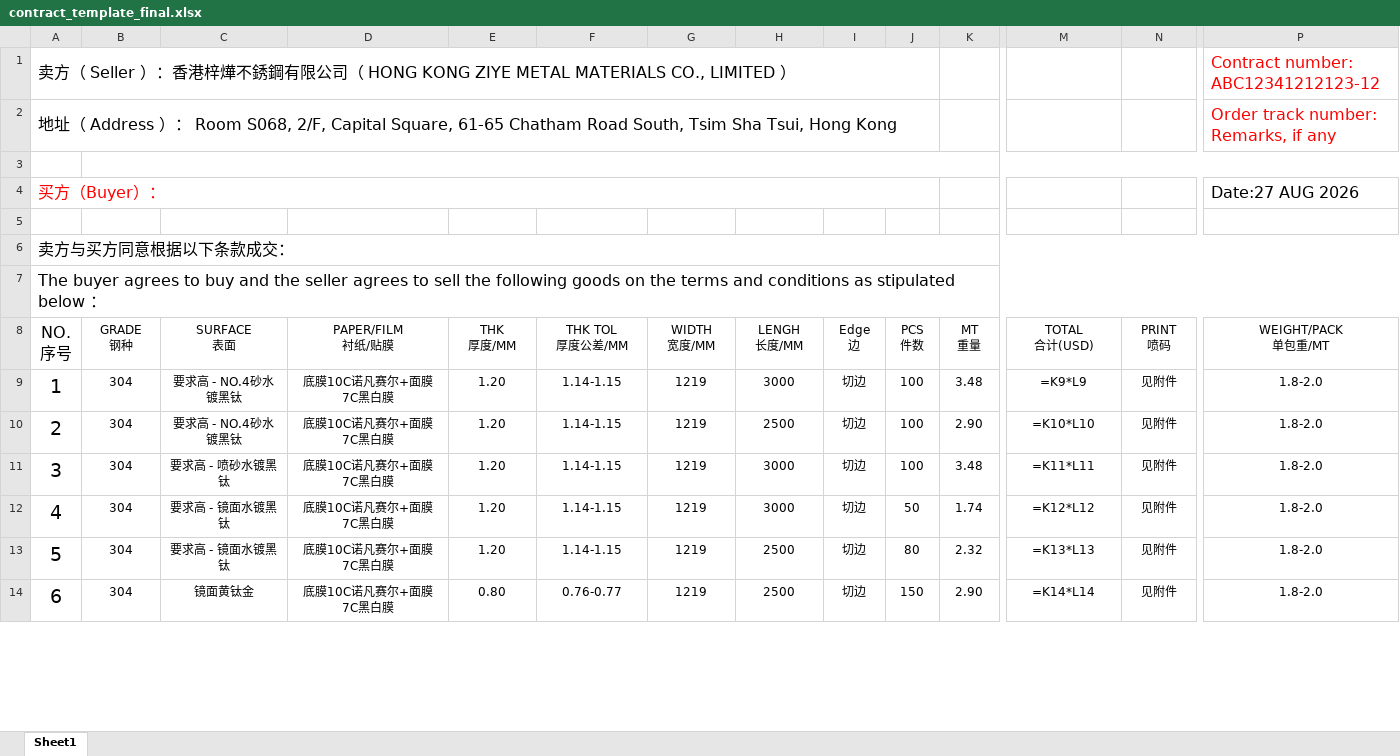
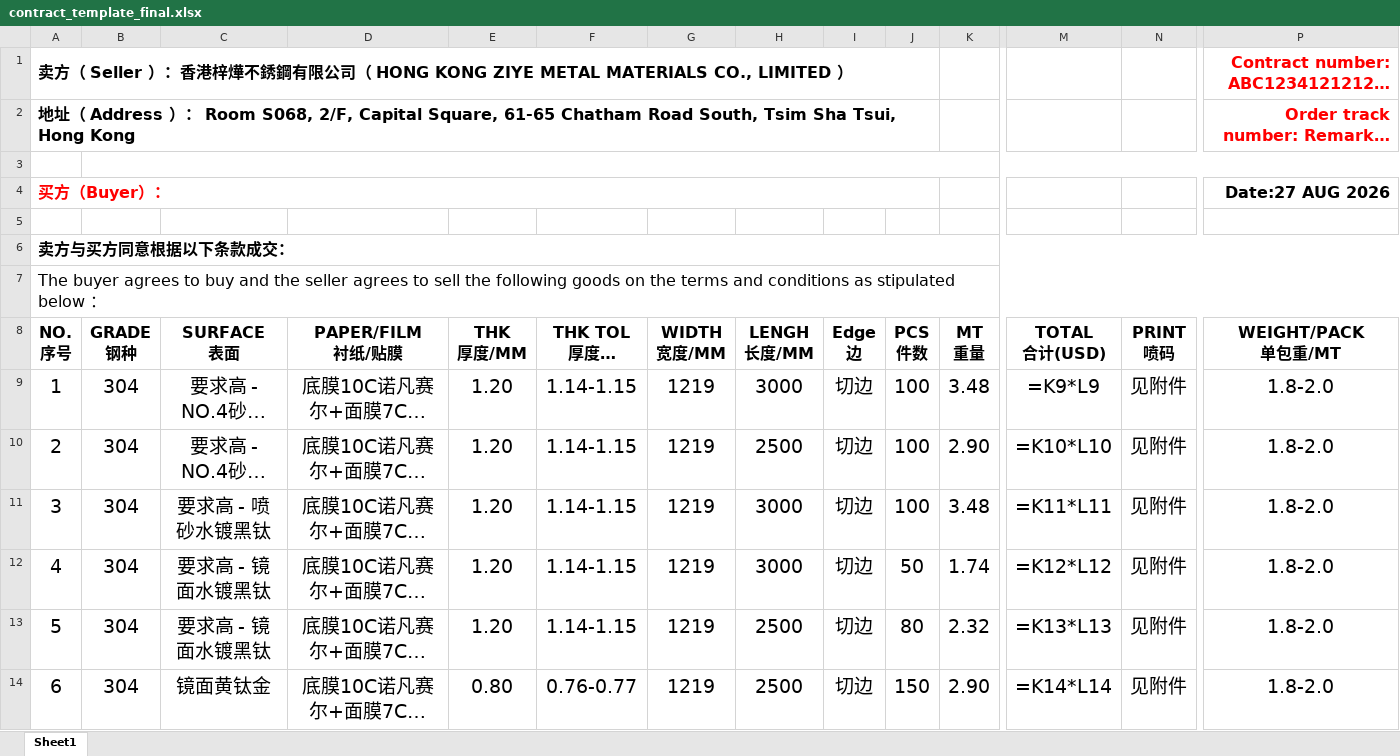
Before and after one commit to KZY0606/ss-quotation, an Excel workbook: templates/contract_template_final.xlsx, sheet Sheet1, drawn as a sheet; only a part is shown, gaps mark what is left out; long unchanged cells end in …; values as stored, in another font and other column widths than the file's, no borders; formulas without a stored value are shown as written; the diff covers the shown part only; the diff names each change by its address in the sheet, - before the commit and + after, or states it on an @@ line.

```diff
--- a/templates/contract_template_final.xlsx (sheet Sheet1)
+++ b/templates/contract_template_final.xlsx (sheet Sheet1)
-A1:A2 bold: off
+A1:A2 bold: on
@@ P1:P2 bold: off → on, alignment: left → right @@
-A4 bold: off
+A4 bold: on
@@ P4 bold: off → on, alignment: left → right @@
-A6 bold: off
+A6 bold: on
-A8:P8 bold: off
+A8:P8 bold: on
@@ B8:P8 text size: larger @@
@@ B9:K14 text size: larger @@
@@ M9:N14 text size: larger @@
@@ P9:P14 text size: larger @@
```
Also changed, not shown: cell formats elsewhere in this sheet, 4 other files.
